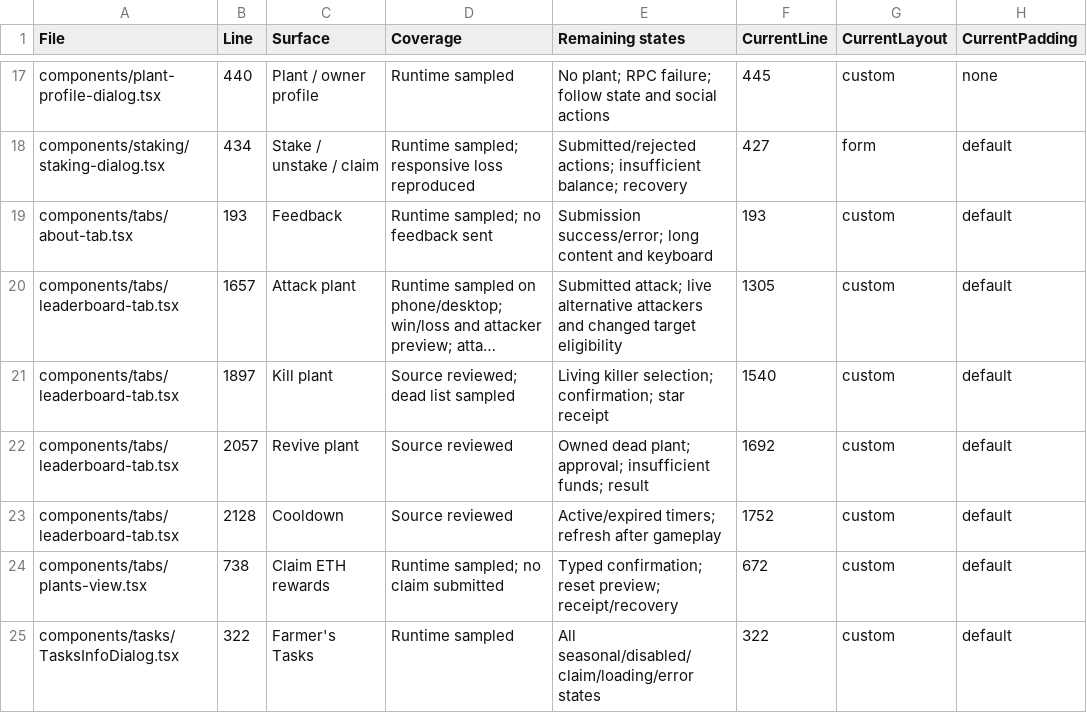
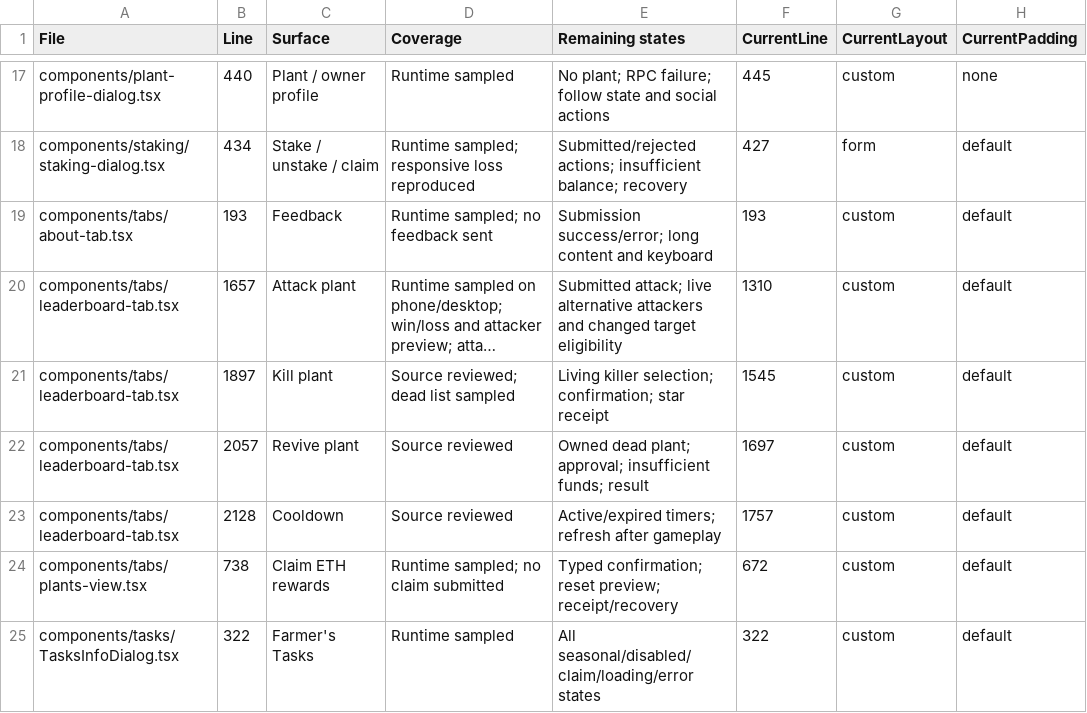
Before and after one commit to pixotchi/Pixotchi-Eco, a CSV file: docs/qa/frontend-dialog-coverage-2026-09-05.csv, drawn as a sheet; only a part is shown, gaps mark what is left out; long unchanged cells end in …; the diff names each change by its address in the sheet, - before the commit and + after, or states it on an @@ line.

```diff
--- a/docs/qa/frontend-dialog-coverage-2026-09-05.csv
+++ b/docs/qa/frontend-dialog-coverage-2026-09-05.csv
-F20 (CurrentLine): 1305
+F20 (CurrentLine): 1310
-F21 (CurrentLine): 1540
+F21 (CurrentLine): 1545
-F22 (CurrentLine): 1692
+F22 (CurrentLine): 1697
-F23 (CurrentLine): 1752
+F23 (CurrentLine): 1757
```
Also changed, not shown: 2 other files.
